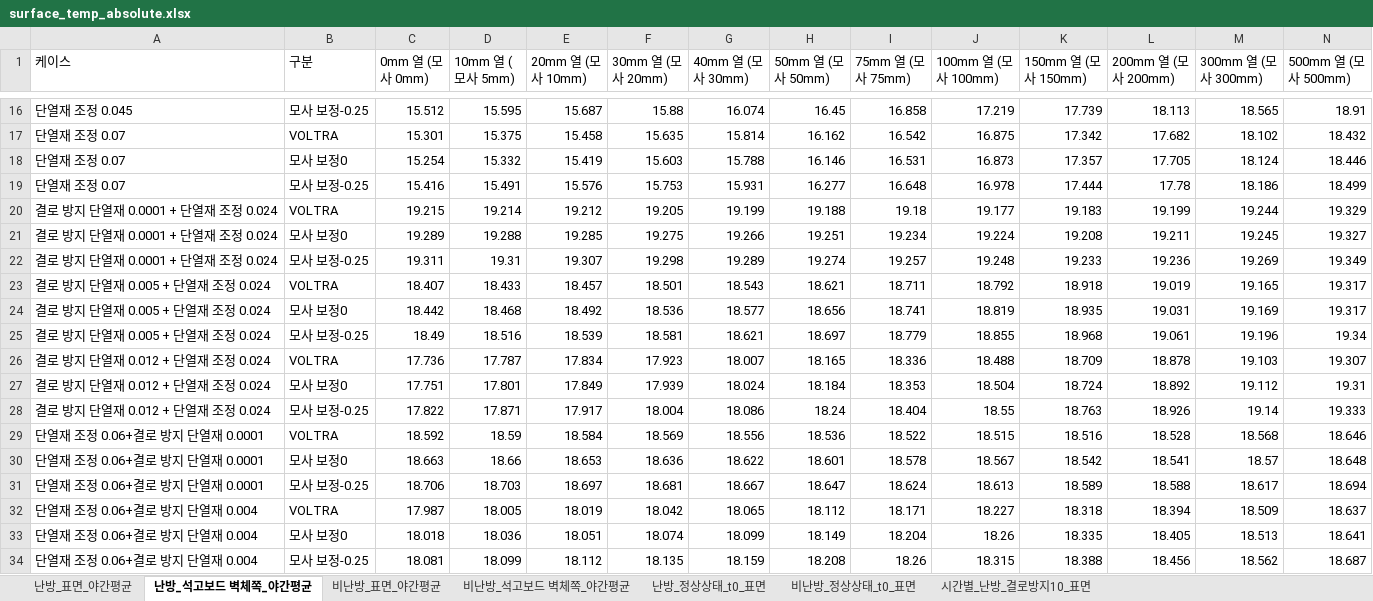
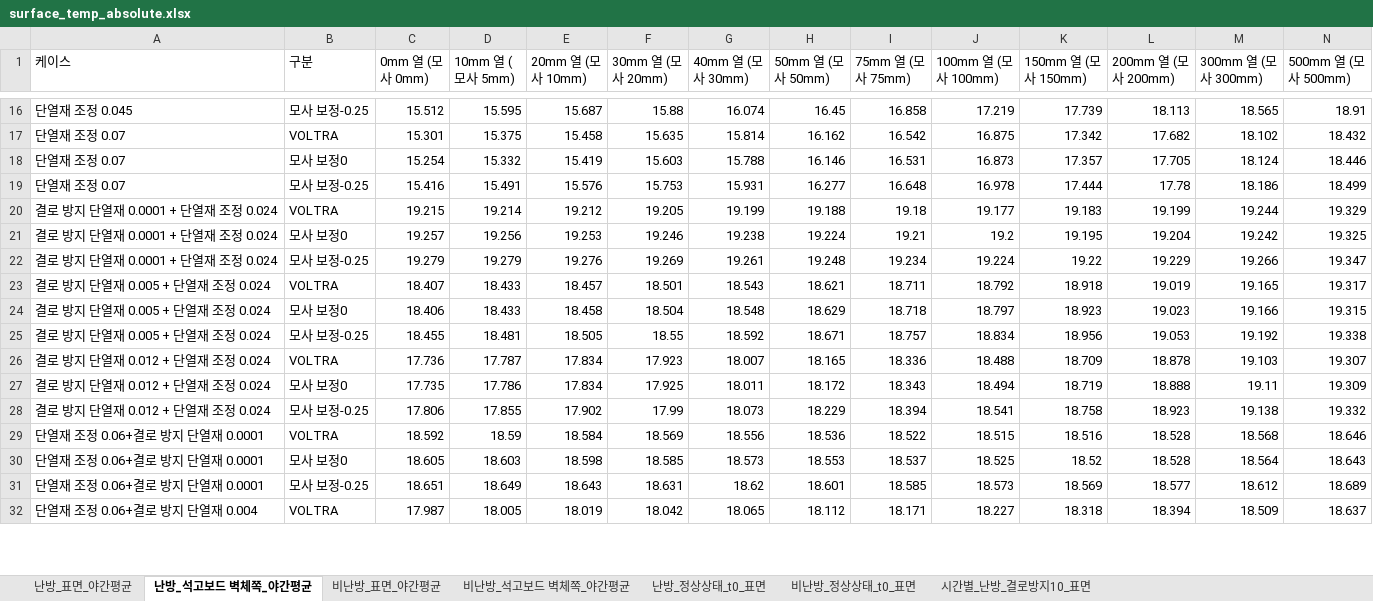
Before and after one commit to seoyoon-sy/seoyoon, an Excel workbook: results/surface_temp_absolute.xlsx, sheet 난방_석고보드 벽체쪽_야간평균, drawn as a sheet; only a part is shown, gaps mark what is left out; values as stored, in another font and other column widths than the file's, no borders; removed rows and columns are numbered as before the commit, all else as after; the diff covers the shown part only; the diff names each change by its address in the sheet, - before the commit and + after, or states it on an @@ line.

```diff
--- a/results/surface_temp_absolute.xlsx (sheet 난방_석고보드 벽체쪽_야간평균)
+++ b/results/surface_temp_absolute.xlsx (sheet 난방_석고보드 벽체쪽_야간평균)
-row 21: 결로 방지 단열재 0.0001 + 단열재 조정 0.024 | 모사 보정0 | 19.289 | 19.288 | 19.285 | 19.275 | 19.266 | 19.251 | 19.234 | 19.224 | 19.208 | 19.211 | 19.245 | 19.327
-row 22: 결로 방지 단열재 0.0001 + 단열재 조정 0.024 | 모사 보정-0.25 | 19.311 | 19.31 | 19.307 | 19.298 | 19.289 | 19.274 | 19.257 | 19.248 | 19.233 | 19.236 | 19.269 | 19.349
+row 21: 결로 방지 단열재 0.0001 + 단열재 조정 0.024 | 모사 보정0 | 19.257 | 19.256 | 19.253 | 19.246 | 19.238 | 19.224 | 19.21 | 19.2 | 19.195 | 19.204 | 19.242 | 19.325
+row 22: 결로 방지 단열재 0.0001 + 단열재 조정 0.024 | 모사 보정-0.25 | 19.279 | 19.279 | 19.276 | 19.269 | 19.261 | 19.248 | 19.234 | 19.224 | 19.22 | 19.229 | 19.266 | 19.347
-row 24: 결로 방지 단열재 0.005 + 단열재 조정 0.024 | 모사 보정0 | 18.442 | 18.468 | 18.492 | 18.536 | 18.577 | 18.656 | 18.741 | 18.819 | 18.935 | 19.031 | 19.169 | 19.317
-row 25: 결로 방지 단열재 0.005 + 단열재 조정 0.024 | 모사 보정-0.25 | 18.49 | 18.516 | 18.539 | 18.581 | 18.621 | 18.697 | 18.779 | 18.855 | 18.968 | 19.061 | 19.196 | 19.34
+row 24: 결로 방지 단열재 0.005 + 단열재 조정 0.024 | 모사 보정0 | 18.406 | 18.433 | 18.458 | 18.504 | 18.548 | 18.629 | 18.718 | 18.797 | 18.923 | 19.023 | 19.166 | 19.315
+row 25: 결로 방지 단열재 0.005 + 단열재 조정 0.024 | 모사 보정-0.25 | 18.455 | 18.481 | 18.505 | 18.55 | 18.592 | 18.671 | 18.757 | 18.834 | 18.956 | 19.053 | 19.192 | 19.338
-row 27: 결로 방지 단열재 0.012 + 단열재 조정 0.024 | 모사 보정0 | 17.751 | 17.801 | 17.849 | 17.939 | 18.024 | 18.184 | 18.353 | 18.504 | 18.724 | 18.892 | 19.112 | 19.31
-row 28: 결로 방지 단열재 0.012 + 단열재 조정 0.024 | 모사 보정-0.25 | 17.822 | 17.871 | 17.917 | 18.004 | 18.086 | 18.24 | 18.404 | 18.55 | 18.763 | 18.926 | 19.14 | 19.333
+row 27: 결로 방지 단열재 0.012 + 단열재 조정 0.024 | 모사 보정0 | 17.735 | 17.786 | 17.834 | 17.925 | 18.011 | 18.172 | 18.343 | 18.494 | 18.719 | 18.888 | 19.11 | 19.309
+row 28: 결로 방지 단열재 0.012 + 단열재 조정 0.024 | 모사 보정-0.25 | 17.806 | 17.855 | 17.902 | 17.99 | 18.073 | 18.229 | 18.394 | 18.541 | 18.758 | 18.923 | 19.138 | 19.332
-row 30: 단열재 조정 0.06+결로 방지 단열재 0.0001 | 모사 보정0 | 18.663 | 18.66 | 18.653 | 18.636 | 18.622 | 18.601 | 18.578 | 18.567 | 18.542 | 18.541 | 18.57 | 18.648
-row 31: 단열재 조정 0.06+결로 방지 단열재 0.0001 | 모사 보정-0.25 | 18.706 | 18.703 | 18.697 | 18.681 | 18.667 | 18.647 | 18.624 | 18.613 | 18.589 | 18.588 | 18.617 | 18.694
+row 30: 단열재 조정 0.06+결로 방지 단열재 0.0001 | 모사 보정0 | 18.605 | 18.603 | 18.598 | 18.585 | 18.573 | 18.553 | 18.537 | 18.525 | 18.52 | 18.528 | 18.564 | 18.643
+row 31: 단열재 조정 0.06+결로 방지 단열재 0.0001 | 모사 보정-0.25 | 18.651 | 18.649 | 18.643 | 18.631 | 18.62 | 18.601 | 18.585 | 18.573 | 18.569 | 18.577 | 18.612 | 18.689
-row 33: 단열재 조정 0.06+결로 방지 단열재 0.004 | 모사 보정0 | 18.018 | 18.036 | 18.051 | 18.074 | 18.099 | 18.149 | 18.204 | 18.26 | 18.335 | 18.405 | 18.513 | 18.641
-row 34: 단열재 조정 0.06+결로 방지 단열재 0.004 | 모사 보정-0.25 | 18.081 | 18.099 | 18.112 | 18.135 | 18.159 | 18.208 | 18.26 | 18.315 | 18.388 | 18.456 | 18.562 | 18.687
```
Also changed, not shown: 12 added rows and 10 removed rows elsewhere in this sheet, sheet 난방_표면_야간평균, sheet 비난방_석고보드 벽체쪽_야간평균, sheet 비난방_표면_야간평균, sheet 난방_정상상태_t0_표면, sheet 비난방_정상상태_t0_표면, 37 other files.
